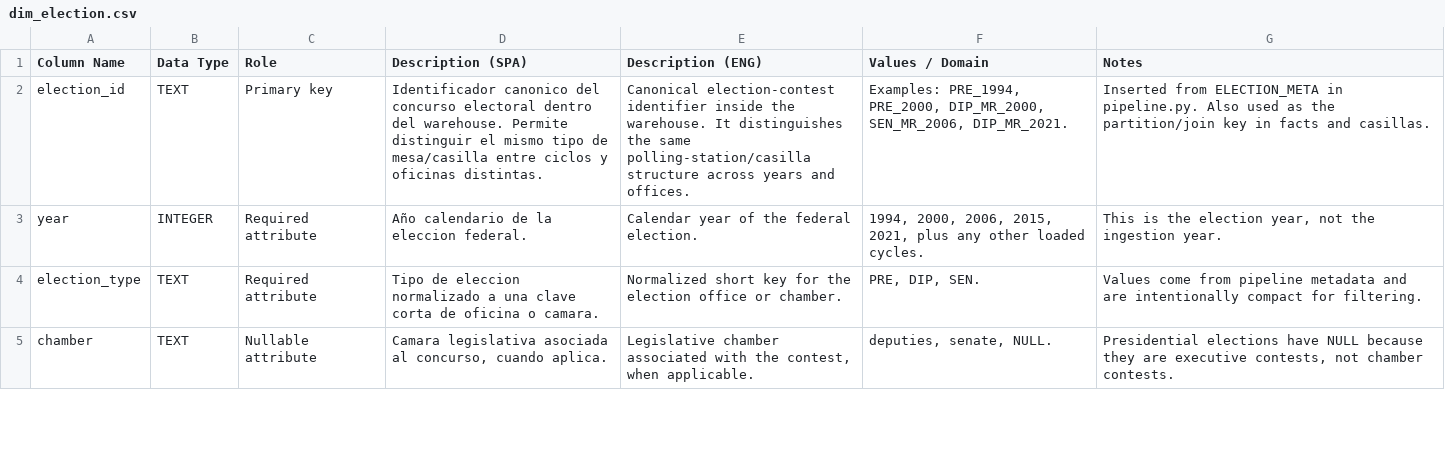
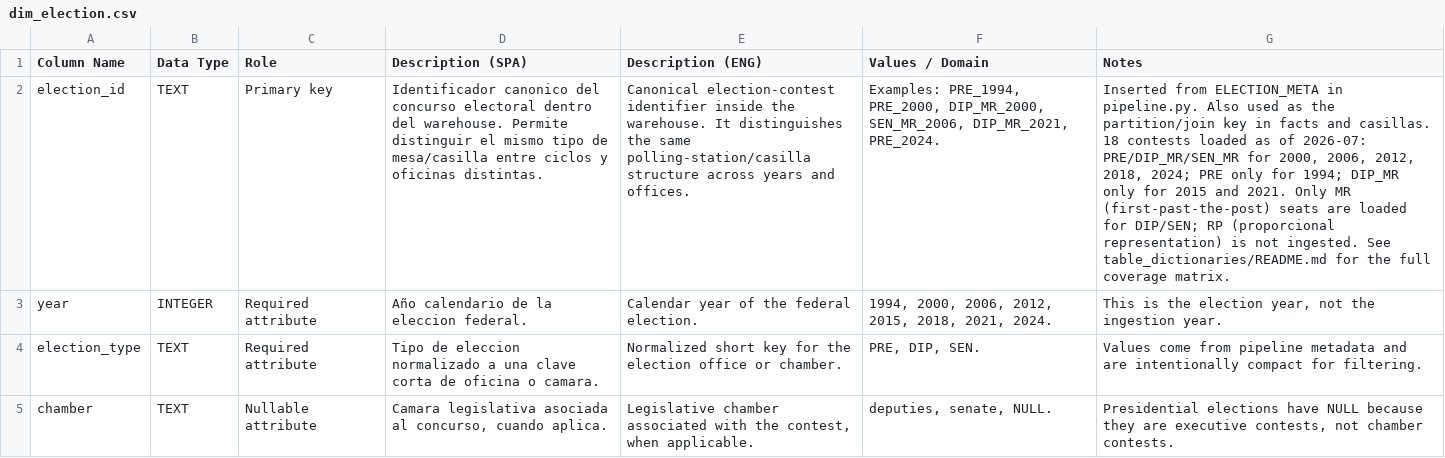
Before and after one commit to efrenzagal/current-affairs-mx-elections-pres-2024, a CSV file: documentation/table_dictionaries/dim_election.csv, drawn as a sheet; only a part is shown; the diff names each change by its address in the sheet, - before the commit and + after, or states it on an @@ line.

```diff
--- a/documentation/table_dictionaries/dim_election.csv
+++ b/documentation/table_dictionaries/dim_election.csv
-F2 (Values / Domain): …DIP_MR_2000, SEN_MR_2006, DIP_MR_2021.
+F2 (Values / Domain): …DIP_MR_2000, SEN_MR_2006, DIP_MR_2021, PRE_2024.
-G2 (Notes): …and casillas.
+G2 (Notes): …and casillas. 18 contests loaded as of 2026-07: PRE/DIP_MR/SEN_MR for 2000, 2006, 2012, 2018, 2024; PRE only for 1994; DIP_MR only for 2015 and 2021. Only MR (first-past-the-post) seats are loaded for DIP/SEN; RP (proporcional representation) is not ingested. See table_dictionaries/README.md for the full coverage matrix.
-F3 (Values / Domain): …2000, 2006, 2015, 2021, plus any other loaded cycles.
+F3 (Values / Domain): …2000, 2006, 2012, 2015, 2018, 2021, 2024.
```
Also changed, not shown: documentation/table_dictionaries/dim_candidatos.csv, documentation/table_dictionaries/fact_casilla_vote.csv, 11 other files.
